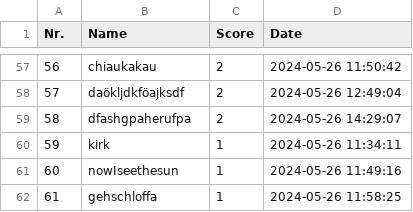
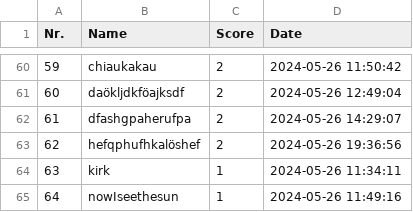
Before and after one commit to Zimon64/nefton_vs_apple, a CSV file: score_list.csv, drawn as a sheet; only a part is shown, gaps mark what is left out; the shorter side is filled out with more unchanged rows; the diff covers the shown part only; the diff names each change by its address in the sheet, - before the commit and + after, or states it on an @@ line.

```diff
--- a/score_list.csv
+++ b/score_list.csv
@@ column A (Nr.) renumbered between rows 22 and 72 @@
+row 63: 62 | hefqphufhkalöshef | 2 | 2024-05-26 19:36:56
```
Also changed, not shown: 15 added rows and 1 removed row elsewhere in this file, 6 other files.
